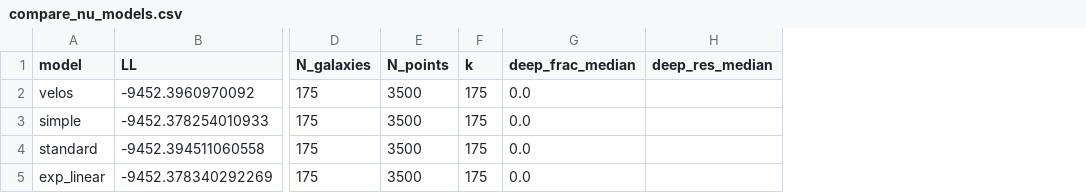
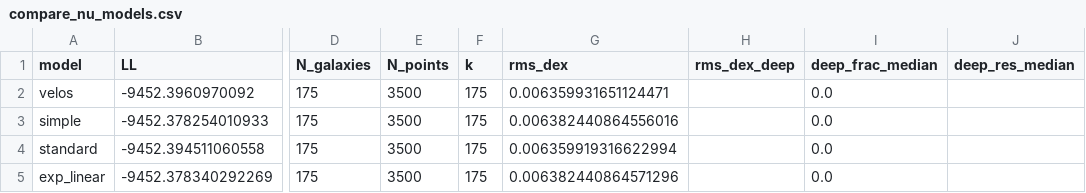
Before and after one commit to sergiocamaramadrid-cyber/Motor-de-Velos-SCM, a CSV file: results/diagnostics/compare_nu_models_175/compare_nu_models.csv, drawn as a sheet; only a part is shown, gaps mark what is left out; the diff names each change by its address in the sheet, - before the commit and + after, or states it on an @@ line.

```diff
--- a/results/diagnostics/compare_nu_models_175/compare_nu_models.csv
+++ b/results/diagnostics/compare_nu_models_175/compare_nu_models.csv
+column G (rms_dex), rows 2-5: 0.006359931651124471 | 0.006382440864556016 | 0.006359919316622994 | 0.006382440864571296
+column H (rms_dex_deep), empty
```
Also changed, not shown: 3 other files.
